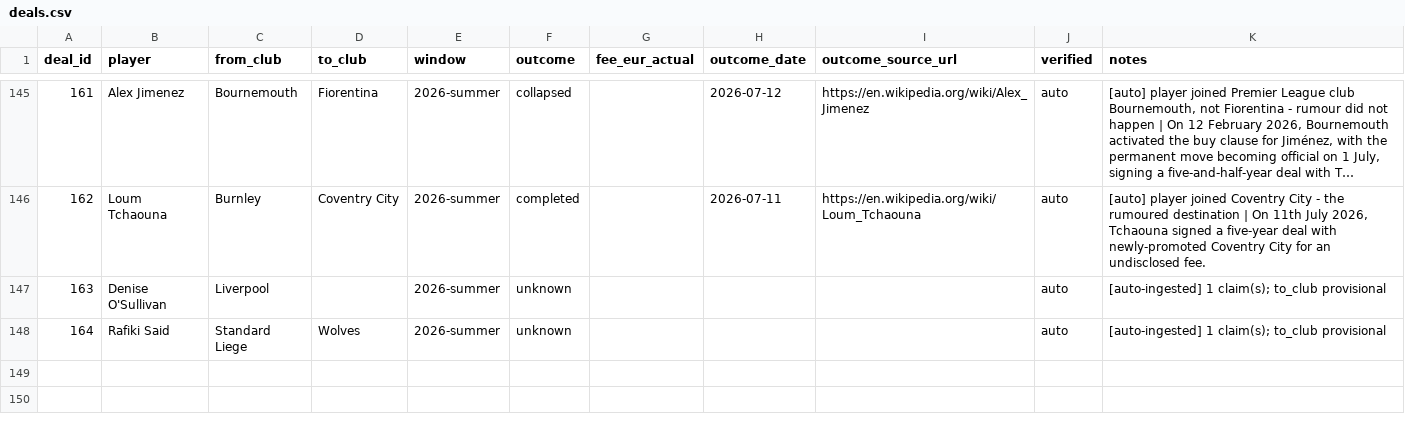
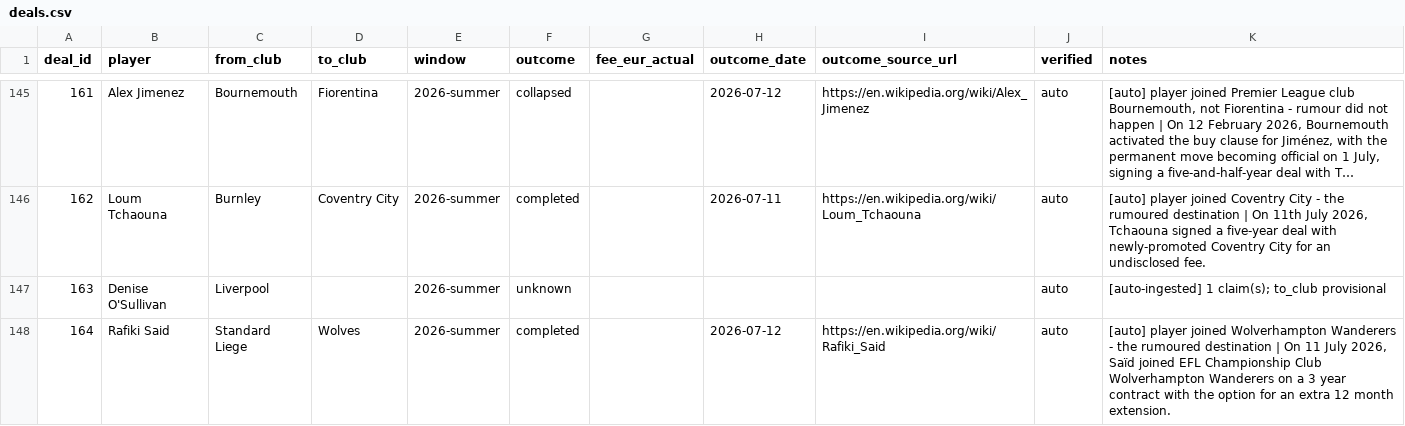
Before and after one commit to har27il/transfer-truth, a CSV file: ground-truth/deals.csv, drawn as a sheet; only a part is shown, gaps mark what is left out; long unchanged cells end in ….

```diff
--- a/ground-truth/deals.csv
+++ b/ground-truth/deals.csv
@@ -147,2 +147,2 @@ deal_id,player,from_club,to_club,window,outcome,fee_eur_actual,outcome_date,outc
 163,Denise O'Sullivan,Liverpool,,2026-summer,unknown,,,,auto,[auto-ingested] 1 claim(s); to_club provisional
-164,Rafiki Said,Standard Liege,Wolves,2026-summer,unknown,,,,auto,[auto-ingested] 1 claim(s); to_club provisional
+164,Rafiki Said,Standard Liege,Wolves,2026-summer,completed,,2026-07-12,https://en.wikipedia.org/wiki/Rafiki_Said,auto,"[auto] player joined Wolverhampton Wanderers - the rumoured destination | On 11 July 2026, Saïd joined EFL Championship Club Wolverhampton Wanderers on a 3 year contract with the option for an extra 12 month extension."
```
Also changed, not shown: 2 other files.
